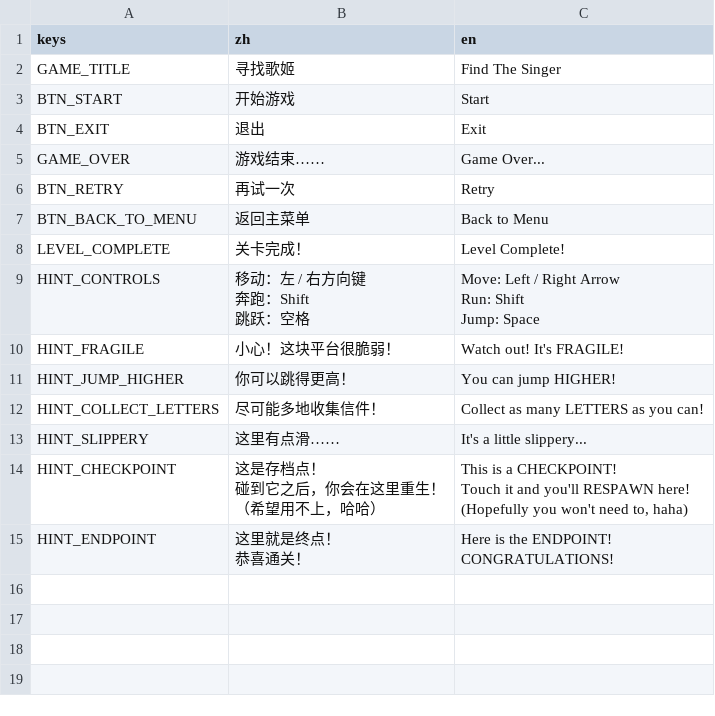
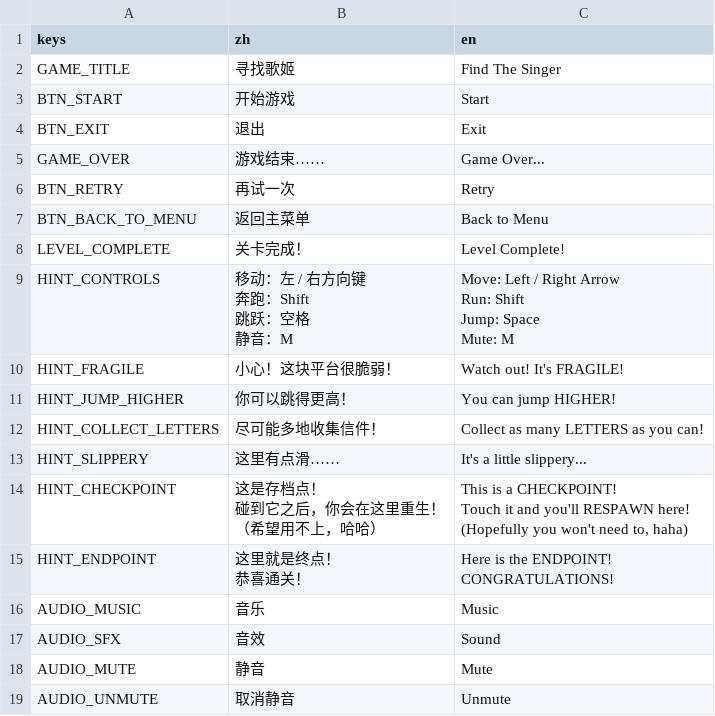
Before and after one commit to KuthorX/find-the-singer, a CSV file: i18n/translations.csv, drawn as a sheet.

```diff
--- a/i18n/translations.csv
+++ b/i18n/translations.csv
@@ -8,7 +8,9 @@ BTN_BACK_TO_MENU,返回主菜单,Back to Menu
 LEVEL_COMPLETE,关卡完成！,Level Complete!
-HINT_CONTROLS,"移动：左 / 右方向键
-奔跑：Shift
-跳跃：空格","Move: Left / Right Arrow
-Run: Shift
-Jump: Space"
+HINT_CONTROLS,"移动：左 / 右方向键
+奔跑：Shift
+跳跃：空格
+静音：M","Move: Left / Right Arrow
+Run: Shift
+Jump: Space
+Mute: M"
 HINT_FRAGILE,小心！这块平台很脆弱！,Watch out! It's FRAGILE!
@@ -25 +27,5 @@ HINT_ENDPOINT,"这里就是终点！
 CONGRATULATIONS!"
+AUDIO_MUSIC,音乐,Music
+AUDIO_SFX,音效,Sound
+AUDIO_MUTE,静音,Mute
+AUDIO_UNMUTE,取消静音,Unmute
```
Also changed, not shown: 52 other files.
